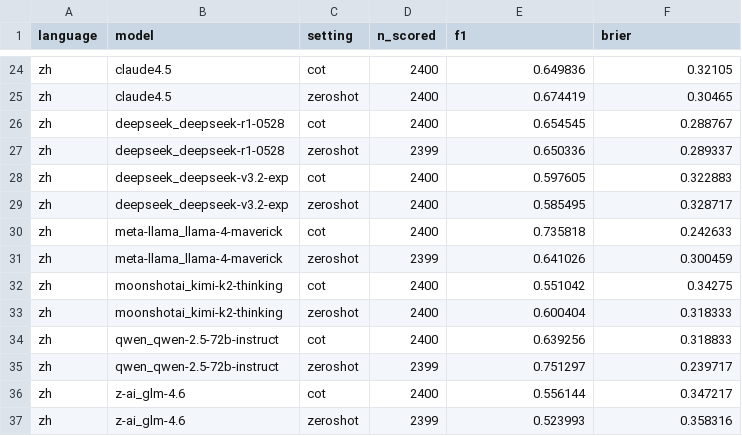
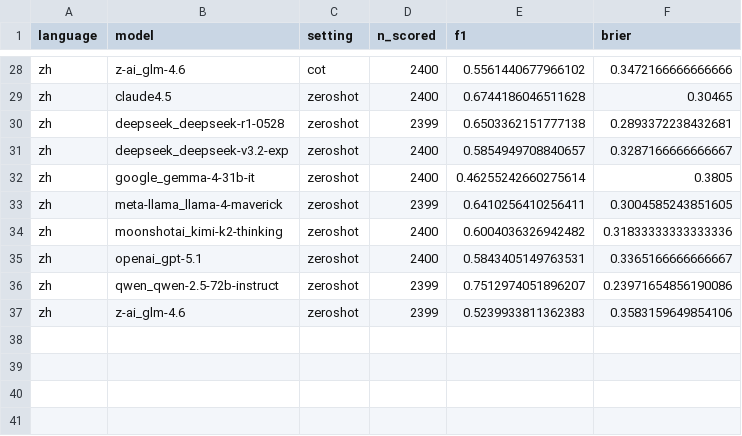
Before and after one commit to Sigurd-git/hate, a CSV file: 9_model_f1_brier_skip_missing.csv, drawn as a sheet; only a part is shown, gaps mark what is left out; removed rows and columns are numbered as before the commit, all else as after; the diff covers the shown part only; the diff names each change by its address in the sheet, - before the commit and + after, or states it on an @@ line.

```diff
--- a/9_model_f1_brier_skip_missing.csv
+++ b/9_model_f1_brier_skip_missing.csv
-B28 (model): claude4.5
+B28 (model): z-ai_glm-4.6
-E28 (f1): 0.649836
+E28 (f1): 0.5561440677966102
-F28 (brier): 0.32105
+F28 (brier): 0.3472166666666666
-E29 (f1): 0.674419
+E29 (f1): 0.6744186046511628
-row 26: zh | deepseek_deepseek-r1-0528 | cot | 2400 | 0.654545 | 0.288767
-E30 (f1): 0.650336
+E30 (f1): 0.6503362151777138
-F30 (brier): 0.289337
+F30 (brier): 0.2893372238432681
-row 28: zh | deepseek_deepseek-v3.2-exp | cot | 2400 | 0.597605 | 0.322883
-E31 (f1): 0.585495
+E31 (f1): 0.5854949708840657
-F31 (brier): 0.328717
+F31 (brier): 0.3287166666666667
-B32 (model): meta-llama_llama-4-maverick
+B32 (model): google_gemma-4-31b-it
-C32 (setting): cot
+C32 (setting): zeroshot
-E32 (f1): 0.735818
+E32 (f1): 0.46255242660275614
-F32 (brier): 0.242633
+F32 (brier): 0.3805
-E33 (f1): 0.641026
+E33 (f1): 0.6410256410256411
-F33 (brier): 0.300459
+F33 (brier): 0.3004585243851605
-row 32: zh | moonshotai_kimi-k2-thinking | cot | 2400 | 0.551042 | 0.34275
-E34 (f1): 0.600404
+E34 (f1): 0.6004036326942482
-F34 (brier): 0.318333
+F34 (brier): 0.31833333333333336
-B35 (model): qwen_qwen-2.5-72b-instruct
+B35 (model): openai_gpt-5.1
-C35 (setting): cot
+C35 (setting): zeroshot
-E35 (f1): 0.639256
+E35 (f1): 0.5843405149763531
-F35 (brier): 0.318833
+F35 (brier): 0.3365166666666667
-E36 (f1): 0.751297
+E36 (f1): 0.7512974051896207
-F36 (brier): 0.239717
+F36 (brier): 0.23971654856190086
-row 36: zh | z-ai_glm-4.6 | cot | 2400 | 0.556144 | 0.347217
-E37 (f1): 0.523993
+E37 (f1): 0.5239933811362383
-F37 (brier): 0.358316
+F37 (brier): 0.3583159649854106
```
Also changed, not shown: 10 added rows, 6 removed rows and 45 edited cells elsewhere in this file, 39 other files.
